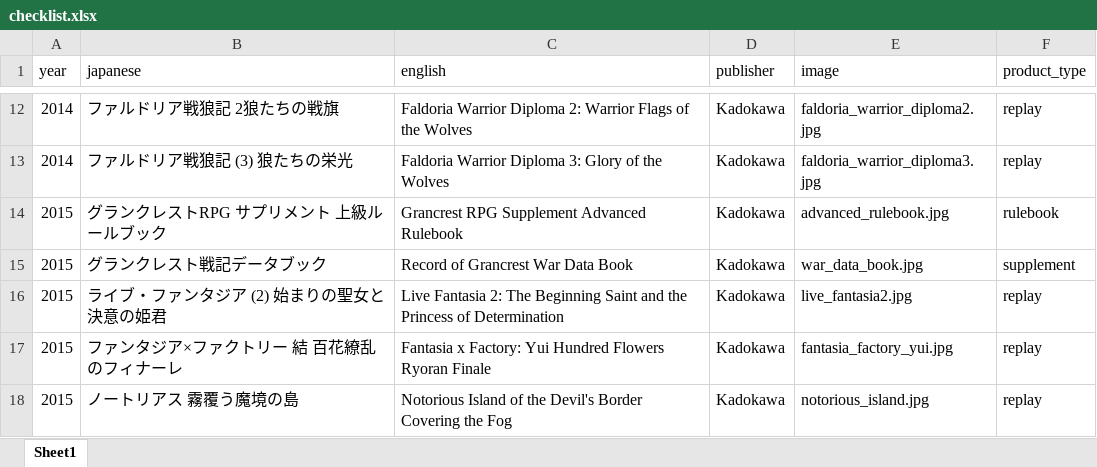
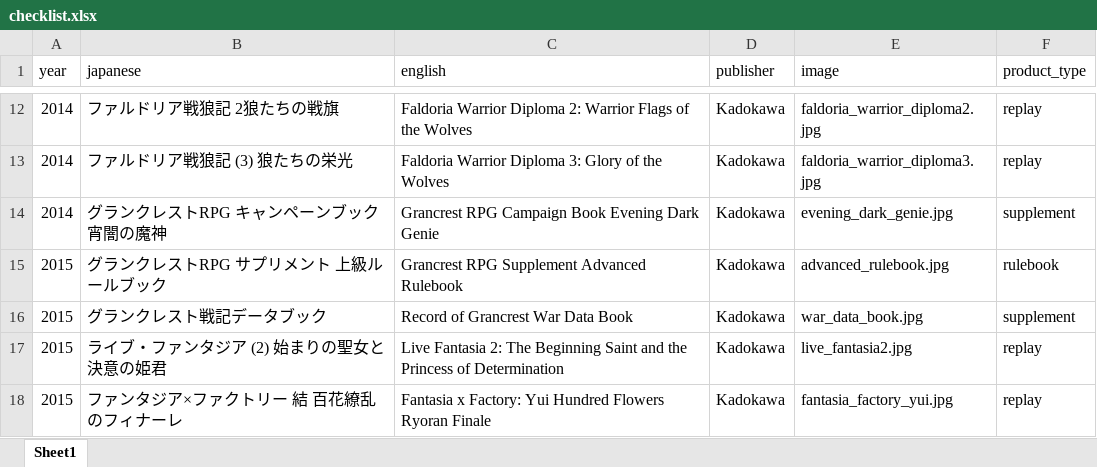
Before and after one commit to weatherspud/japanese-collectors-list, an Excel workbook: gran-crest/checklist.xlsx, sheet Sheet1, drawn as a sheet; only a part is shown, gaps mark what is left out; the shorter side is filled out with more unchanged rows; values as stored, in another font and other column widths than the file's, no borders; the diff names each change by its address in the sheet, - before the commit and + after, or states it on an @@ line.

Commit message:
more gran crest

```diff
--- a/gran-crest/checklist.xlsx (sheet Sheet1)
+++ b/gran-crest/checklist.xlsx (sheet Sheet1)
+row 14: 2014 | グランクレストRPG キャンペーンブック 宵闇の魔神 | Grancrest RPG Campaign Book Evening Dark Genie | Kadokawa | evening_dark_genie.jpg | supplement
```
Also changed, not shown: 4 other files.
